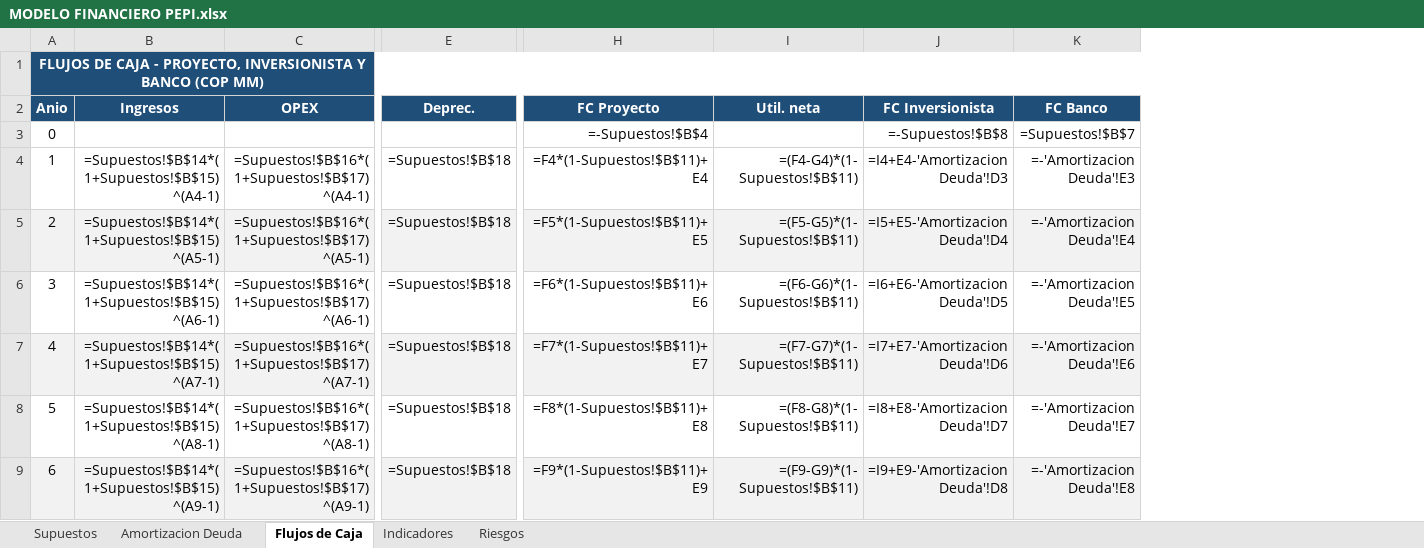
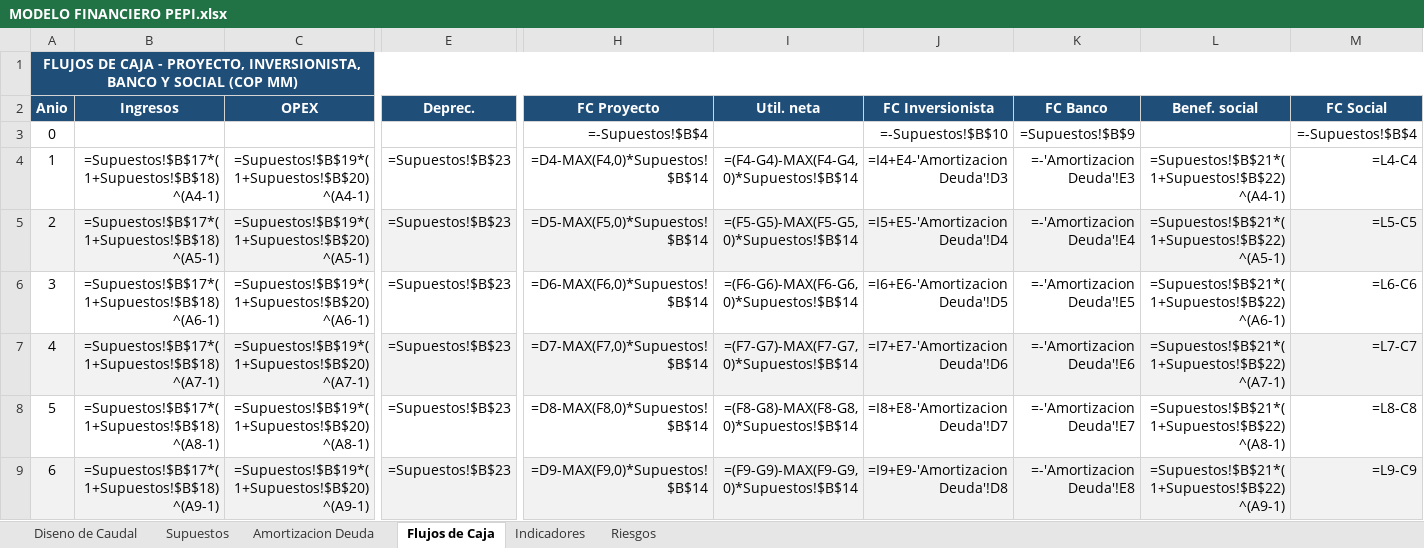
Before and after one commit to saospinap-bit/mi-sistema-de-vida, an Excel workbook: Proyectos/PEPI/Solucion/MODELO FINANCIERO PEPI.xlsx, sheet Flujos de Caja, drawn as a sheet; only a part is shown, gaps mark what is left out; values as stored, in another font and other column widths than the file's, no borders; formulas without a stored value are shown as written; the diff covers the shown part only; the diff names each change by its address in the sheet, - before the commit and + after, or states it on an @@ line.

Commit message:
PEPI: reescribir solucion para el caso real de Tado (Choco)
- Cambio de municipio ficticio (El Progreso) al caso REAL de Tado, Choco
- Datos verificables: poblacion DANE (CNPV 2018), rio San Juan, clima,
  proyecto real MinVivienda + cooperacion espaniola (COP 19.971 MM)
- Diseno de caudal segun Resolucion 0330/2017 (RAS): QMD 41,5 L/s -> PTAP 45 L/s
- Tres evaluaciones: financiera (VPN -15.487 MM), inversionista (TIR 10,46%)
  y socioeconomica (VPN +19.626 MM, B/C 1,56) con tasa social DNP 9%
- Excel con formulas vivas (6 hojas) verificado; arboles como esquema visual;
  Word con arboles incrustados; docs de apoyo y README actualizados

```diff
--- a/Proyectos/PEPI/Solucion/MODELO FINANCIERO PEPI.xlsx (sheet Flujos de Caja)
+++ b/Proyectos/PEPI/Solucion/MODELO FINANCIERO PEPI.xlsx (sheet Flujos de Caja)
+sheet tab: Diseno de Caudal
+column L (Benef. social), rows 4-9: =Supuestos!$B$21*(1+Supuestos!$B$22)^(A4-1) | =Supuestos!$B$21*(1+Supuestos!$B$22)^(A5-1) | =Supuestos!$B$21*(1+Supuestos!$B$22)^(A6-1) | =Supuestos!$B$21*(1+Supuestos!$B$22)^(A7-1) | =Supuestos!$B$21*(1+Supuestos!$B$22)^(A8-1) | =Supuestos!$B$21*(1+Supuestos!$B$22)^(A9-1)
+column M (FC Social), rows 3-9: =-Supuestos!$B$4 | =L4-C4 | =L5-C5 | =L6-C6 | =L7-C7 | =L8-C8 | =L9-C9
@@ column A (Anio) renumbered in row 1 @@
-J3 (FC Inversionista): =-Supuestos!$B$8
+J3 (FC Inversionista): =-Supuestos!$B$10
-K3 (FC Banco): =Supuestos!$B$7
+K3 (FC Banco): =Supuestos!$B$9
-B4 (Ingresos): =Supuestos!$B$14*(1+Supuestos!$B$15)^(A4-1)
+B4 (Ingresos): =Supuestos!$B$17*(1+Supuestos!$B$18)^(A4-1)
-C4 (OPEX): =Supuestos!$B$16*(1+Supuestos!$B$17)^(A4-1)
+C4 (OPEX): =Supuestos!$B$19*(1+Supuestos!$B$20)^(A4-1)
-E4:E9 (Deprec.): =Supuestos!$B$18
+E4:E9 (Deprec.): =Supuestos!$B$23
-H4 (FC Proyecto): =F4*(1-Supuestos!$B$11)+E4
+H4 (FC Proyecto): =D4-MAX(F4,0)*Supuestos!$B$14
-I4 (Util. neta): =(F4-G4)*(1-Supuestos!$B$11)
+I4 (Util. neta): =(F4-G4)-MAX(F4-G4,0)*Supuestos!$B$14
-B5 (Ingresos): =Supuestos!$B$14*(1+Supuestos!$B$15)^(A5-1)
+B5 (Ingresos): =Supuestos!$B$17*(1+Supuestos!$B$18)^(A5-1)
-C5 (OPEX): =Supuestos!$B$16*(1+Supuestos!$B$17)^(A5-1)
+C5 (OPEX): =Supuestos!$B$19*(1+Supuestos!$B$20)^(A5-1)
-H5 (FC Proyecto): =F5*(1-Supuestos!$B$11)+E5
+H5 (FC Proyecto): =D5-MAX(F5,0)*Supuestos!$B$14
-I5 (Util. neta): =(F5-G5)*(1-Supuestos!$B$11)
+I5 (Util. neta): =(F5-G5)-MAX(F5-G5,0)*Supuestos!$B$14
-B6 (Ingresos): =Supuestos!$B$14*(1+Supuestos!$B$15)^(A6-1)
+B6 (Ingresos): =Supuestos!$B$17*(1+Supuestos!$B$18)^(A6-1)
-C6 (OPEX): =Supuestos!$B$16*(1+Supuestos!$B$17)^(A6-1)
+C6 (OPEX): =Supuestos!$B$19*(1+Supuestos!$B$20)^(A6-1)
-H6 (FC Proyecto): =F6*(1-Supuestos!$B$11)+E6
+H6 (FC Proyecto): =D6-MAX(F6,0)*Supuestos!$B$14
-I6 (Util. neta): =(F6-G6)*(1-Supuestos!$B$11)
+I6 (Util. neta): =(F6-G6)-MAX(F6-G6,0)*Supuestos!$B$14
-B7 (Ingresos): =Supuestos!$B$14*(1+Supuestos!$B$15)^(A7-1)
+B7 (Ingresos): =Supuestos!$B$17*(1+Supuestos!$B$18)^(A7-1)
-C7 (OPEX): =Supuestos!$B$16*(1+Supuestos!$B$17)^(A7-1)
+C7 (OPEX): =Supuestos!$B$19*(1+Supuestos!$B$20)^(A7-1)
-H7 (FC Proyecto): =F7*(1-Supuestos!$B$11)+E7
+H7 (FC Proyecto): =D7-MAX(F7,0)*Supuestos!$B$14
-I7 (Util. neta): =(F7-G7)*(1-Supuestos!$B$11)
+I7 (Util. neta): =(F7-G7)-MAX(F7-G7,0)*Supuestos!$B$14
-B8 (Ingresos): =Supuestos!$B$14*(1+Supuestos!$B$15)^(A8-1)
+B8 (Ingresos): =Supuestos!$B$17*(1+Supuestos!$B$18)^(A8-1)
-C8 (OPEX): =Supuestos!$B$16*(1+Supuestos!$B$17)^(A8-1)
+C8 (OPEX): =Supuestos!$B$19*(1+Supuestos!$B$20)^(A8-1)
-H8 (FC Proyecto): =F8*(1-Supuestos!$B$11)+E8
+H8 (FC Proyecto): =D8-MAX(F8,0)*Supuestos!$B$14
-I8 (Util. neta): =(F8-G8)*(1-Supuestos!$B$11)
+I8 (Util. neta): =(F8-G8)-MAX(F8-G8,0)*Supuestos!$B$14
-B9 (Ingresos): =Supuestos!$B$14*(1+Supuestos!$B$15)^(A9-1)
+B9 (Ingresos): =Supuestos!$B$17*(1+Supuestos!$B$18)^(A9-1)
-C9 (OPEX): =Supuestos!$B$16*(1+Supuestos!$B$17)^(A9-1)
+C9 (OPEX): =Supuestos!$B$19*(1+Supuestos!$B$20)^(A9-1)
-H9 (FC Proyecto): =F9*(1-Supuestos!$B$11)+E9
+H9 (FC Proyecto): =D9-MAX(F9,0)*Supuestos!$B$14
-I9 (Util. neta): =(F9-G9)*(1-Supuestos!$B$11)
+I9 (Util. neta): =(F9-G9)-MAX(F9-G9,0)*Supuestos!$B$14
```
Also changed, not shown: 5 added rows and 70 edited cells elsewhere in this sheet, sheet Riesgos, sheet Amortizacion Deuda, sheet Supuestos, sheet Indicadores, 12 other files.
